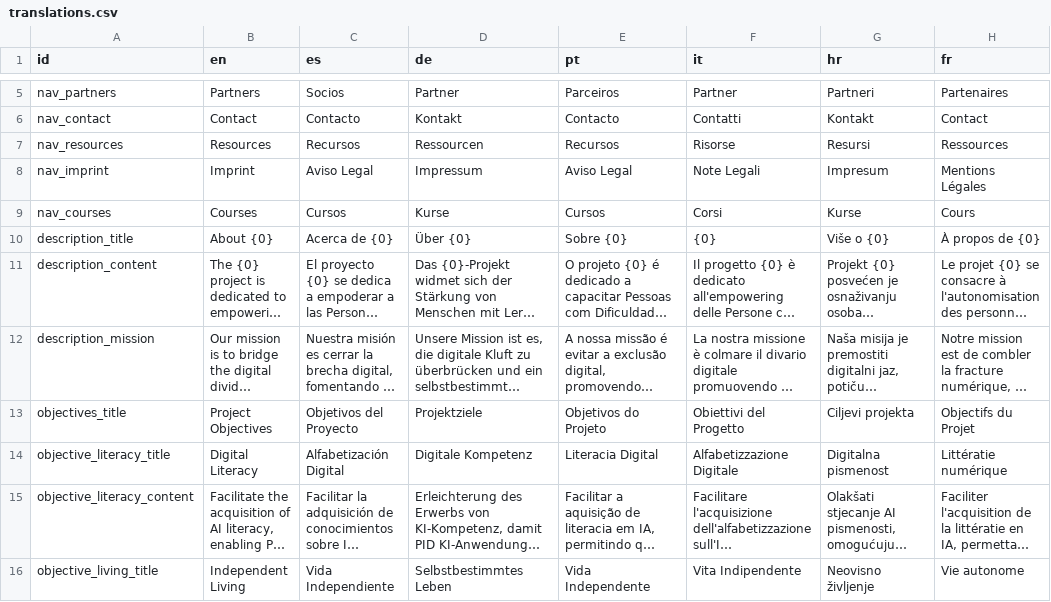
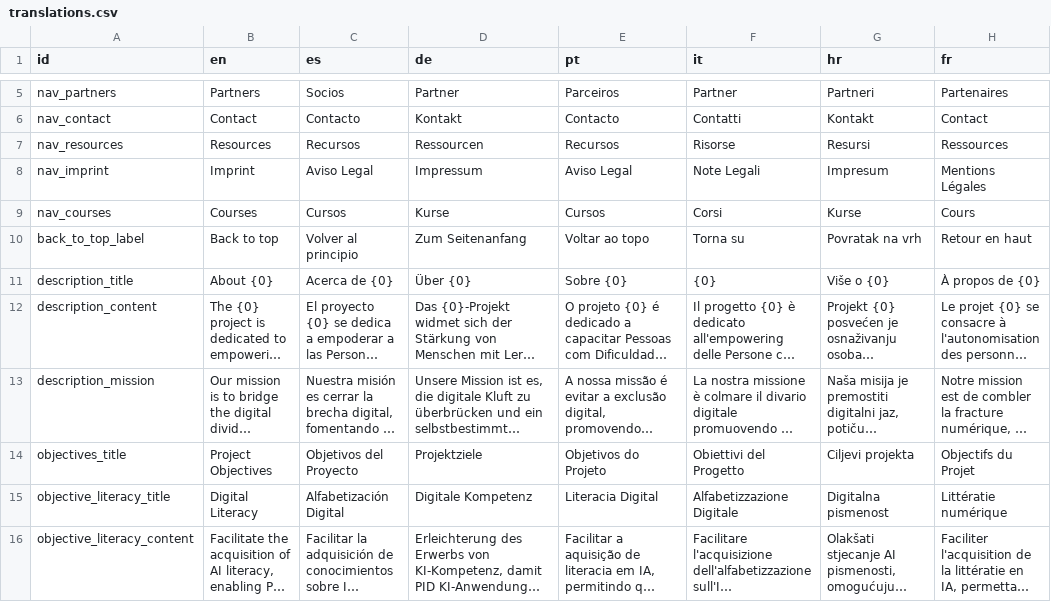
Before and after one commit to sabienUPV/ai-assistants-project-website, a CSV file: packages/web/src/content/translations.csv, drawn as a sheet; only a part is shown, gaps mark what is left out; the shorter side is filled out with more unchanged rows; long unchanged cells end in ….

Commit message:
Improve Back to top button i18n + tooltip

```diff
--- a/packages/web/src/content/translations.csv
+++ b/packages/web/src/content/translations.csv
@@ -9,2 +9,3 @@ nav_imprint,Imprint,Aviso Legal,Impressum,Aviso Legal,Note Legali,Impresum,Menti
 nav_courses,Courses,Cursos,Kurse,Cursos,Corsi,Kurse,Cours
+back_to_top_label,Back to top,Volver al principio,Zum Seitenanfang,Voltar ao topo,Torna su,Povratak na vrh,Retour en haut
 description_title,About {0},Acerca de {0},Über {0},Sobre {0},{0},Više o {0},À propos de {0}
```
Also changed, not shown: 1 other file.
